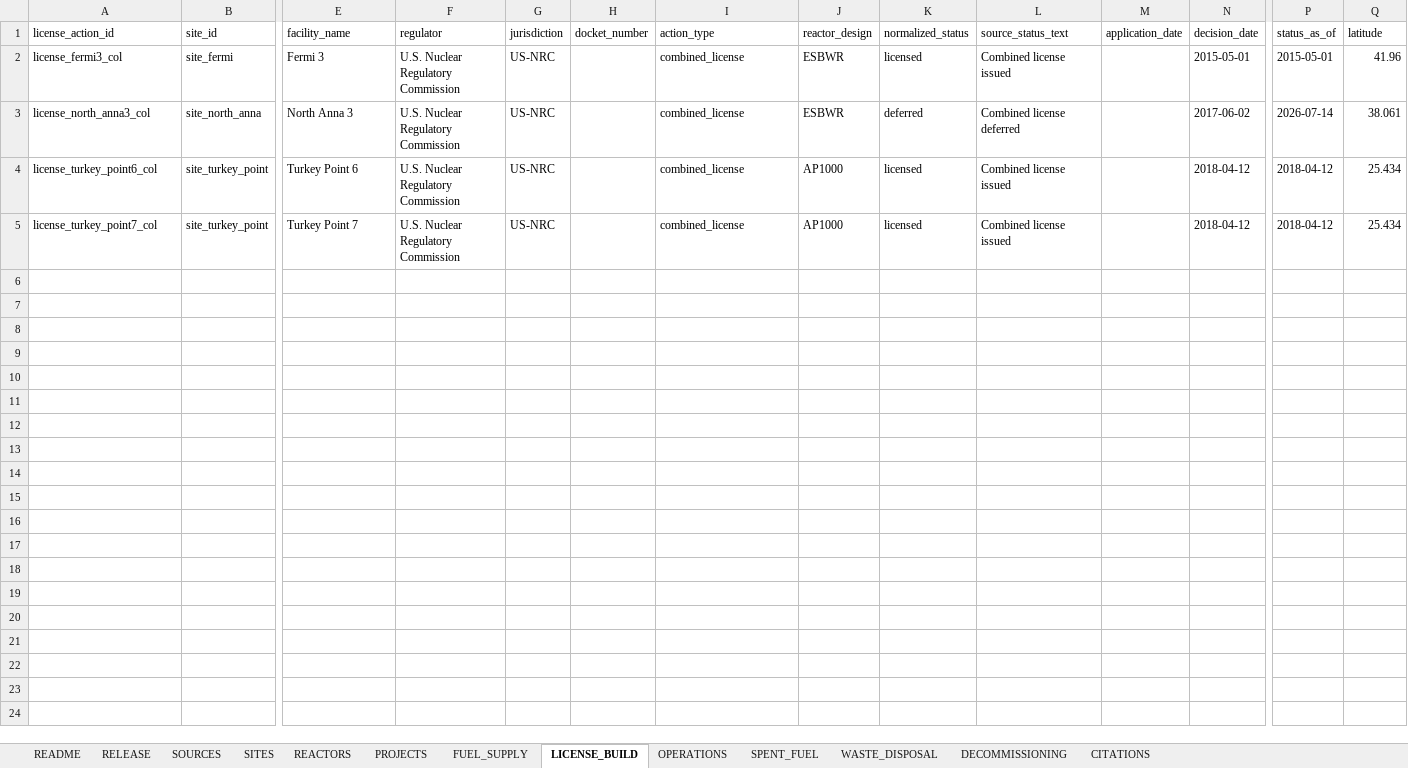
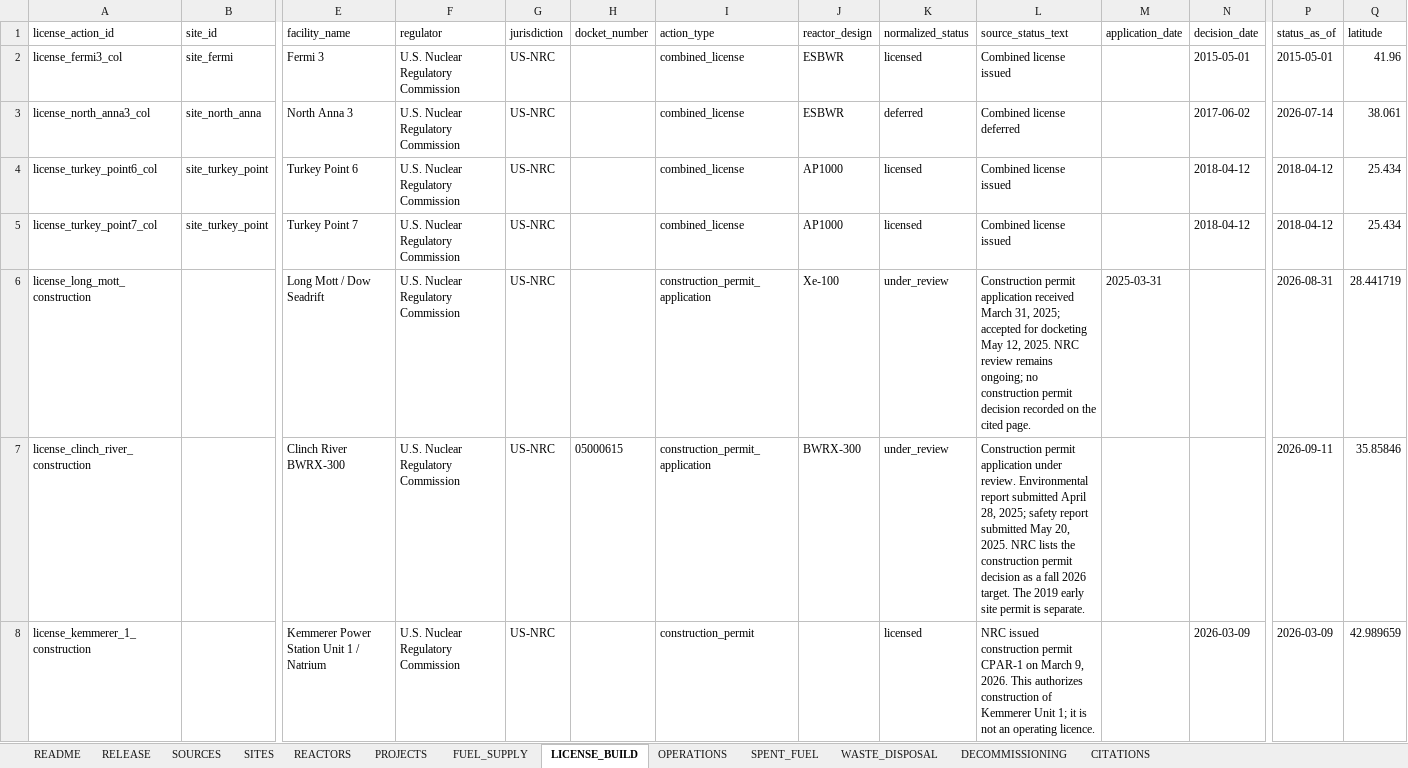
Before and after one commit to lucaschatham/nuclear-atlas, an Excel workbook: data/releases/atlas-release.xlsx, sheet LICENSE_BUILD, drawn as a sheet; only a part is shown, gaps mark what is left out; values as stored, in another font and other column widths than the file's, no borders; table styles not drawn; rows hold the shown columns only; the diff covers the shown part only; the diff names each change by its address in the sheet, - before the commit and + after, or states it on an @@ line.

Commit message:
Publish five verified construction licensing records

```diff
--- a/data/releases/atlas-release.xlsx (sheet LICENSE_BUILD)
+++ b/data/releases/atlas-release.xlsx (sheet LICENSE_BUILD)
+row 6: license_long_mott_construction |  | Long Mott / Dow Seadrift | U.S. Nuclear Regulatory Commission | US-NRC |  | construction_permit_application | Xe-100 | under_review | Construction permit application received March 31, 2025; accepted for docketing May 12, 2025. NRC review remains ongoing; no construction permit decision recorded on the cited page. | 2025-03-31 |  | 2026-08-31 | 28.441719
+row 7: license_clinch_river_construction |  | Clinch River BWRX-300 | U.S. Nuclear Regulatory Commission | US-NRC | 05000615 | construction_permit_application | BWRX-300 | under_review | Construction permit application under review. Environmental report submitted April 28, 2025; safety report submitted May 20, 2025. NRC lists the construction permit decision as a fall 2026 target. The 2019 early site permit is separate. |  |  | 2026-09-11 | 35.85846
+row 8: license_kemmerer_1_construction |  | Kemmerer Power Station Unit 1 / Natrium | U.S. Nuclear Regulatory Commission | US-NRC |  | construction_permit |  | licensed | NRC issued construction permit CPAR-1 on March 9, 2026. This authorizes construction of Kemmerer Unit 1; it is not an operating licence. |  | 2026-03-09 | 2026-03-09 | 42.989659
```
Also changed, not shown: 2 added rows elsewhere in this sheet, sheet CITATIONS, sheet SOURCES, sheet RELEASE, 15 other files.
